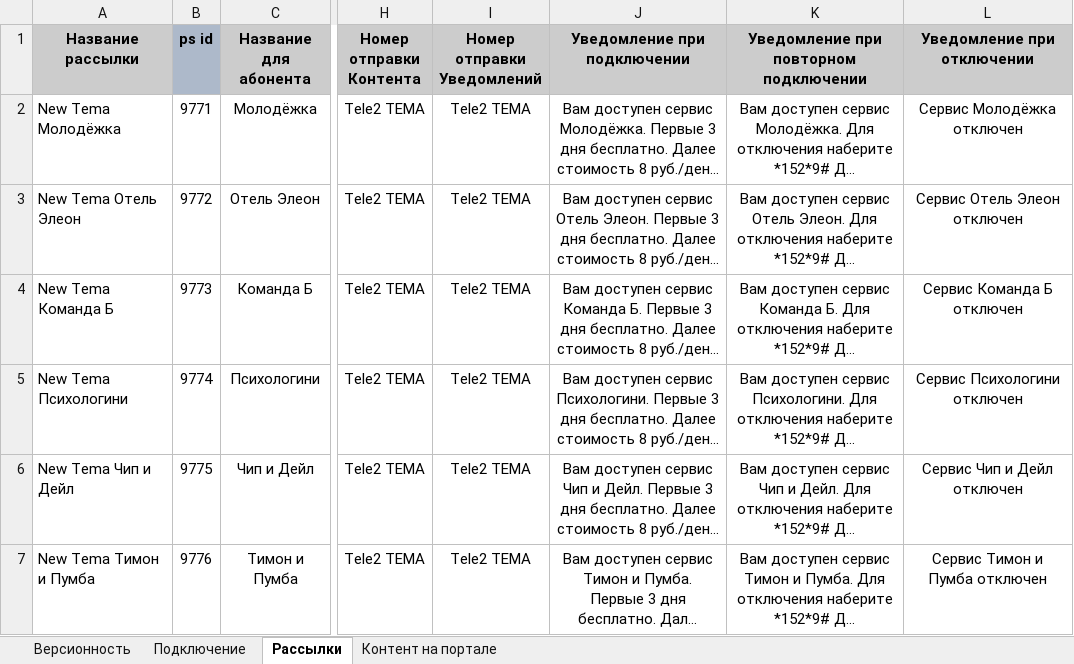
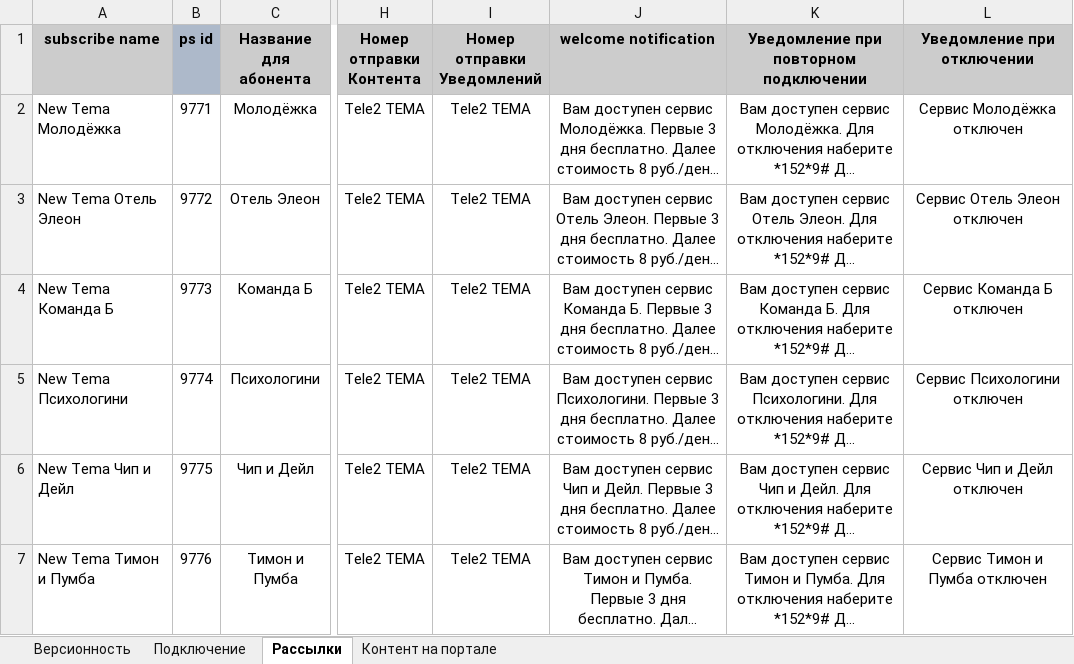
Before and after one commit to AlexanderUkhta/subscribegenerator, an Excel workbook: src/main/resources/file.xlsx, sheet Рассылки, drawn as a sheet; only a part is shown, gaps mark what is left out; long unchanged cells end in …; values as stored, in another font and other column widths than the file's, no borders; the diff names each change by its address in the sheet, - before the commit and + after, or states it on an @@ line.

Commit message:
rename column name (file)

```diff
--- a/src/main/resources/file.xlsx (sheet Рассылки)
+++ b/src/main/resources/file.xlsx (sheet Рассылки)
-A1: Название рассылки
+A1: subscribe name
-J1: Уведомление при подключении
+J1: welcome notification
```
Also changed, not shown: sheet Подключение.
